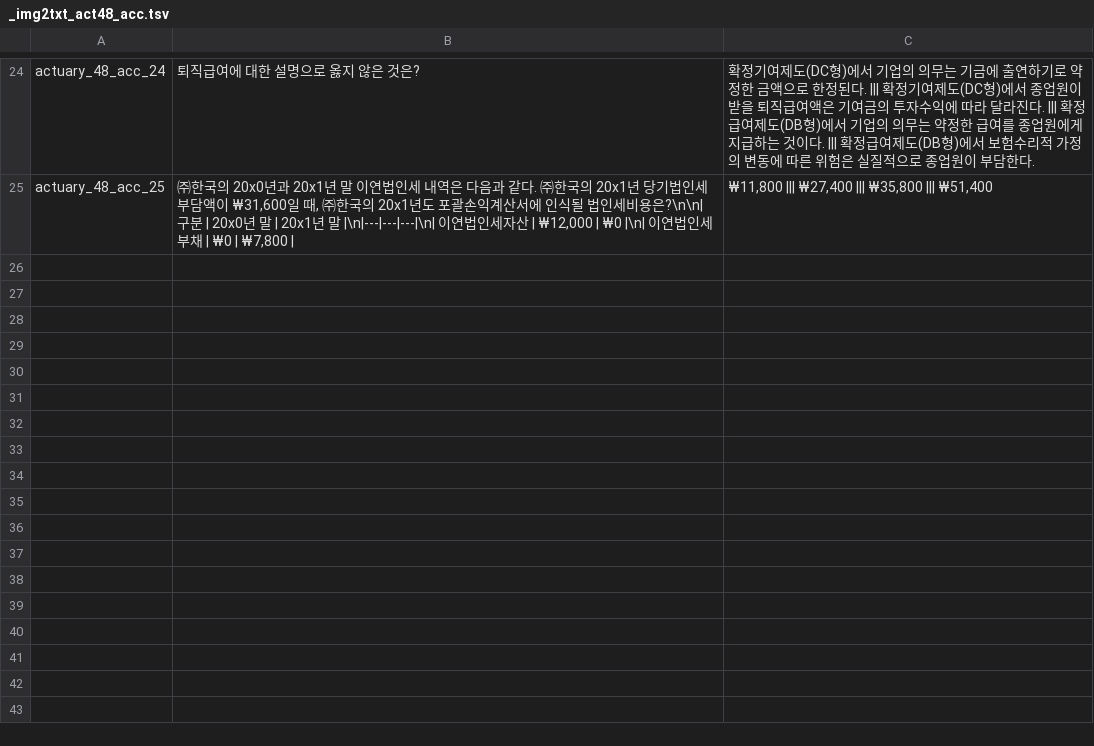
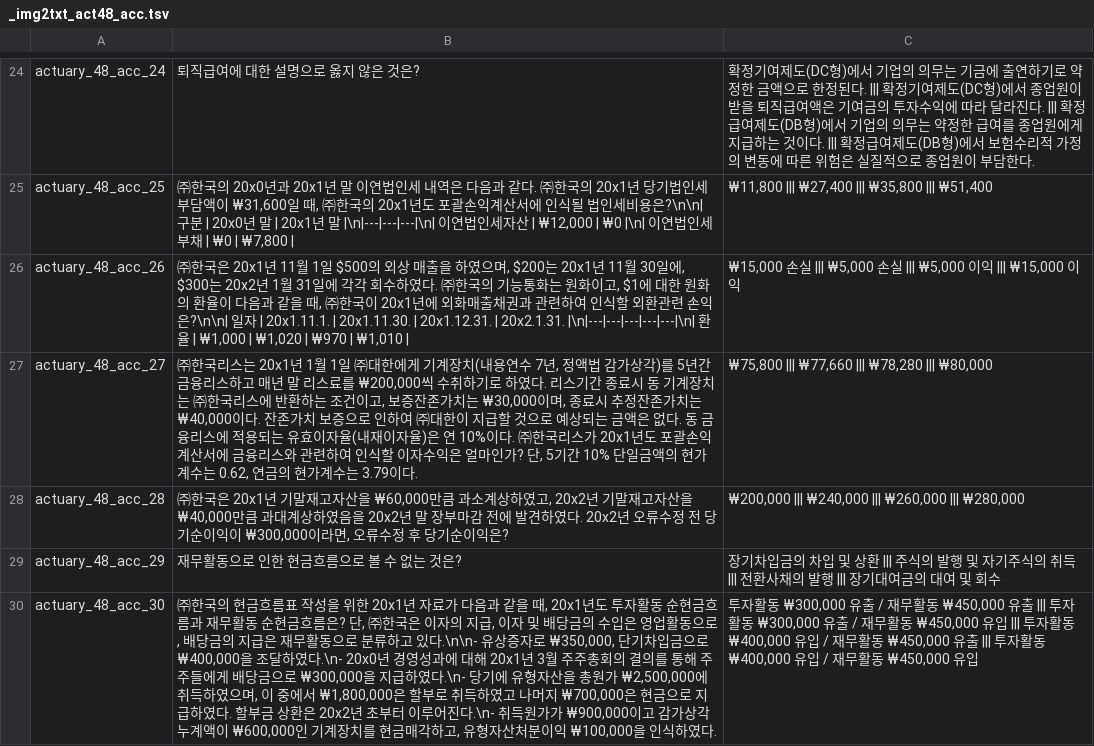
Before and after one commit to jihorag/-, a TSV file: 6_db_utils/answer_keys/_img2txt_act48_acc.tsv, drawn as a sheet; only a part is shown, gaps mark what is left out; the diff names each change by its address in the sheet, - before the commit and + after, or states it on an @@ line.

Commit message:
auto-sync: 2026-05-21 16:45:15

```diff
--- a/6_db_utils/answer_keys/_img2txt_act48_acc.tsv
+++ b/6_db_utils/answer_keys/_img2txt_act48_acc.tsv
+row 26: actuary_48_acc_26 | ㈜한국은 20x1년 11월 1일 $500의 외상 매출을 하였으며, $200는 20x1년 11월 30일에, $300는 20x2년 1월 31일에 각각 회수하였다. ㈜한국의 기능통화는 원화이고, $1에 대한 원화의 환율이 다음과 같을 때, ㈜한국이 20x1년에 외화매출채권과 관련하여 인식할 외환관련 손익은?\n\n| 일자 | 20x1.11.1. | 20x1.11.30. | 20x1.12.31. | 20x2.1.31. |\n|---|---|---|---|---|\n| 환율 | ₩1,000 | ₩1,020 | ₩970 | ₩1,010 | | ₩15,000 손실 ||| ₩5,000 손실 ||| ₩5,000 이익 ||| ₩15,000 이익
+row 27: actuary_48_acc_27 | ㈜한국리스는 20x1년 1월 1일 ㈜대한에게 기계장치(내용연수 7년, 정액법 감가상각)를 5년간 금융리스하고 매년 말 리스료를 ₩200,000씩 수취하기로 하였다. 리스기간 종료시 동 기계장치는 ㈜한국리스에 반환하는 조건이고, 보증잔존가치는 ₩30,000이며, 종료시 추정잔존가치는 ₩40,000이다. 잔존가치 보증으로 인하여 ㈜대한이 지급할 것으로 예상되는 금액은 없다. 동 금융리스에 적용되는 유효이자율(내재이자율)은 연 10%이다. ㈜한국리스가 20x1년도 포괄손익계산서에 금융리스와 관련하여 인식할 이자수익은 얼마인가? 단, 5기간 10% 단일금액의 현가계수는 0.62, 연금의 현가계수는 3.79이다. | ₩75,800 ||| ₩77,660 ||| ₩78,280 ||| ₩80,000
+row 28: actuary_48_acc_28 | ㈜한국은 20x1년 기말재고자산을 ₩60,000만큼 과소계상하였고, 20x2년 기말재고자산을 ₩40,000만큼 과대계상하였음을 20x2년 말 장부마감 전에 발견하였다. 20x2년 오류수정 전 당기순이익이 ₩300,000이라면, 오류수정 후 당기순이익은? | ₩200,000 ||| ₩240,000 ||| ₩260,000 ||| ₩280,000
+row 29: actuary_48_acc_29 | 재무활동으로 인한 현금흐름으로 볼 수 없는 것은? | 장기차입금의 차입 및 상환 ||| 주식의 발행 및 자기주식의 취득 ||| 전환사채의 발행 ||| 장기대여금의 대여 및 회수
+row 30: actuary_48_acc_30 | ㈜한국의 현금흐름표 작성을 위한 20x1년 자료가 다음과 같을 때, 20x1년도 투자활동 순현금흐름과 재무활동 순현금흐름은? 단, ㈜한국은 이자의 지급, 이자 및 배당금의 수입은 영업활동으로, 배당금의 지급은 재무활동으로 분류하고 있다.\n\n- 유상증자로 ₩350,000, 단기차입금으로 ₩400,000을 조달하였다.\n- 20x0년 경영성과에 대해 20x1년 3월 주주총회의 결의를 통해 주주들에게 배당금으로 ₩300,000을 지급하였다.\n- 당기에 유형자산을 총원가 ₩2,500,000에 취득하였으며, 이 중에서 ₩1,800,000은 할부로 취득하였고 나머지 ₩700,000은 현금으로 지급하였다. 할부금 상환은 20x2년 초부터 이루어진다.\n- 취득원가가 ₩900,000이고 감가상각누계액이 ₩600,000인 기계장치를 현금매각하고, 유형자산처분이익 ₩100,000을 인식하였다. | 투자활동 ₩300,000 유출 / 재무활동 ₩450,000 유출 ||| 투자활동 ₩300,000 유출 / 재무활동 ₩450,000 유입 ||| 투자활동 ₩400,000 유입 / 재무활동 ₩450,000 유출 ||| 투자활동 ₩400,000 유입 / 재무활동 ₩450,000 유입
```
